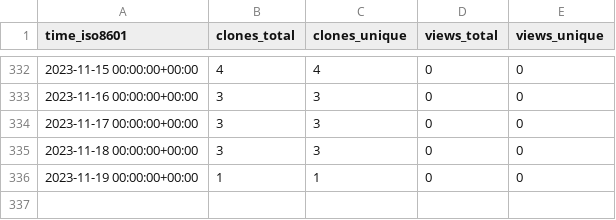
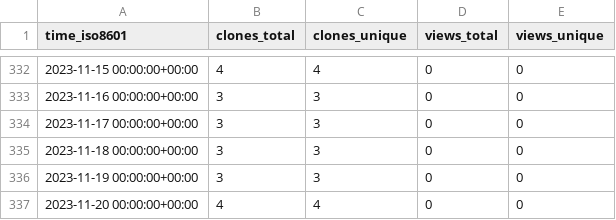
Before and after one commit to sayantikabanik/DataJourney, a CSV file: sayantikabanik/DataJourney/ghrs-data/views_clones_aggregate.csv, drawn as a sheet; only a part is shown, gaps mark what is left out.

```diff
--- a/sayantikabanik/DataJourney/ghrs-data/views_clones_aggregate.csv
+++ b/sayantikabanik/DataJourney/ghrs-data/views_clones_aggregate.csv
@@ -335,2 +335,3 @@ time_iso8601,clones_total,clones_unique,views_total,views_unique
 2023-11-18 00:00:00+00:00,3,3,0,0
-2023-11-19 00:00:00+00:00,1,1,0,0
+2023-11-19 00:00:00+00:00,3,3,0,0
+2023-11-20 00:00:00+00:00,4,4,0,0
```
Also changed, not shown: 1 other file.
